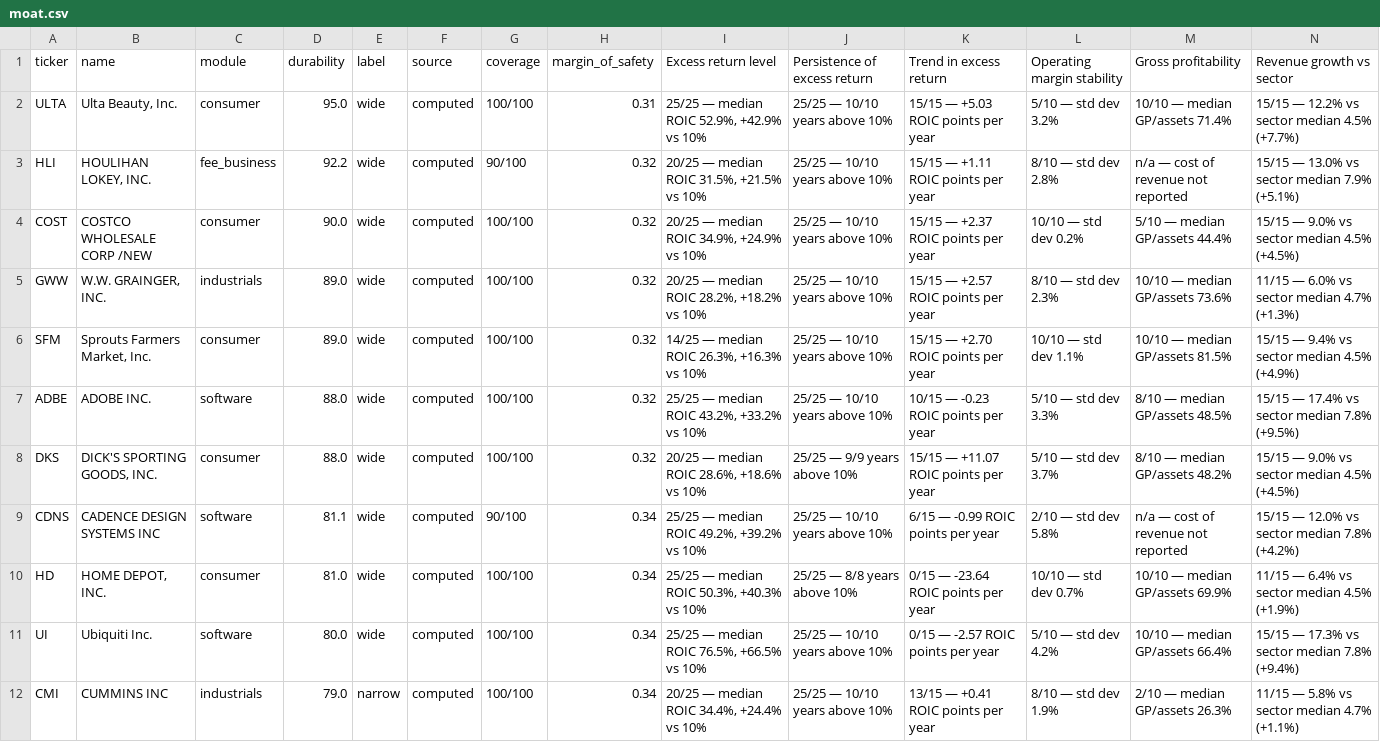
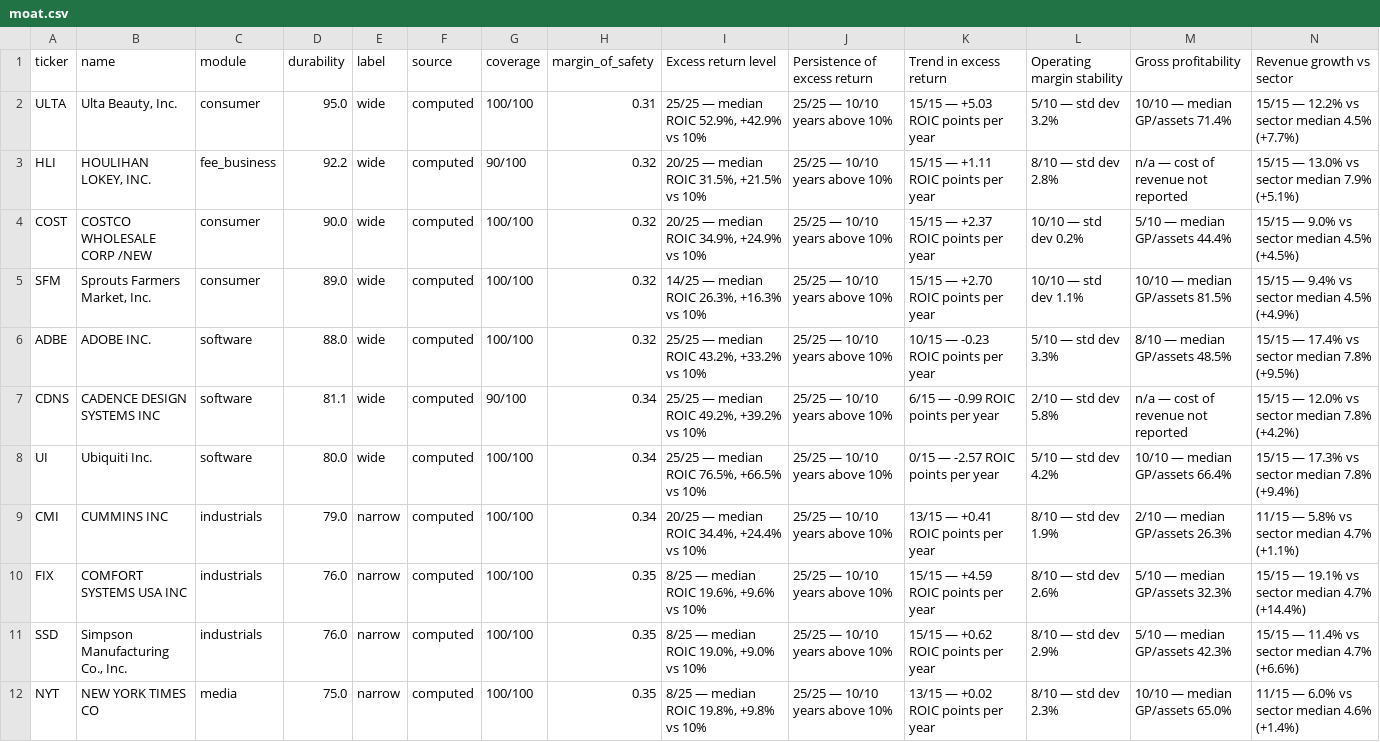
Before and after one commit to gilchristd1/buffett-screener, a CSV file: out/moat.csv, drawn as a sheet; only a part is shown; the shorter side is filled out with more unchanged rows; the diff covers the shown part only.

```diff
--- a/out/moat.csv
+++ b/out/moat.csv
@@ -4,8 +4,5 @@ HLI,"HOULIHAN LOKEY, INC.",fee_business,92.2,wide,computed,90/100,0.32,"20/25
 COST,COSTCO WHOLESALE CORP /NEW,consumer,90.0,wide,computed,100/100,0.32,"20/25 — median ROIC 34.9%, +24.9% vs 10%",25/25 — 10/10 years above 10%,15/15 — +2.37 ROIC points per year,10/10 — std dev 0.2%,5/10 — median GP/assets 44.4%,15/15 — 9.0% vs sector median 4.5% (+4.5%)
-GWW,"W.W. GRAINGER, INC.",industrials,89.0,wide,computed,100/100,0.32,"20/25 — median ROIC 28.2%, +18.2% vs 10%",25/25 — 10/10 years above 10%,15/15 — +2.57 ROIC points per year,8/10 — std dev 2.3%,10/10 — median GP/assets 73.6%,11/15 — 6.0% vs sector median 4.7% (+1.3%)
 SFM,"Sprouts Farmers Market, Inc.",consumer,89.0,wide,computed,100/100,0.32,"14/25 — median ROIC 26.3%, +16.3% vs 10%",25/25 — 10/10 years above 10%,15/15 — +2.70 ROIC points per year,10/10 — std dev 1.1%,10/10 — median GP/assets 81.5%,15/15 — 9.4% vs sector median 4.5% (+4.9%)
 ADBE,ADOBE INC.,software,88.0,wide,computed,100/100,0.32,"25/25 — median ROIC 43.2%, +33.2% vs 10%",25/25 — 10/10 years above 10%,10/15 — -0.23 ROIC points per year,5/10 — std dev 3.3%,8/10 — median GP/assets 48.5%,15/15 — 17.4% vs sector median 7.8% (+9.5%)
-DKS,"DICK'S SPORTING GOODS, INC.",consumer,88.0,wide,computed,100/100,0.32,"20/25 — median ROIC 28.6%, +18.6% vs 10%",25/25 — 9/9 years above 10%,15/15 — +11.07 ROIC points per year,5/10 — std dev 3.7%,8/10 — median GP/assets 48.2%,15/15 — 9.0% vs sector median 4.5% (+4.5%)
 CDNS,CADENCE DESIGN SYSTEMS INC,software,81.1,wide,computed,90/100,0.34,"25/25 — median ROIC 49.2%, +39.2% vs 10%",25/25 — 10/10 years above 10%,6/15 — -0.99 ROIC points per year,2/10 — std dev 5.8%,n/a — cost of revenue not reported,15/15 — 12.0% vs sector median 7.8% (+4.2%)
-HD,"HOME DEPOT, INC.",consumer,81.0,wide,computed,100/100,0.34,"25/25 — median ROIC 50.3%, +40.3% vs 10%",25/25 — 8/8 years above 10%,0/15 — -23.64 ROIC points per year,10/10 — std dev 0.7%,10/10 — median GP/assets 69.9%,11/15 — 6.4% vs sector median 4.5% (+1.9%)
 UI,Ubiquiti Inc.,software,80.0,wide,computed,100/100,0.34,"25/25 — median ROIC 76.5%, +66.5% vs 10%",25/25 — 10/10 years above 10%,0/15 — -2.57 ROIC points per year,5/10 — std dev 4.2%,10/10 — median GP/assets 66.4%,15/15 — 17.3% vs sector median 7.8% (+9.4%)
```
Also changed, not shown: 4 removed rows elsewhere in this file, out/cyclical_normalisation.csv, out/ranked.csv, 6 other files.
